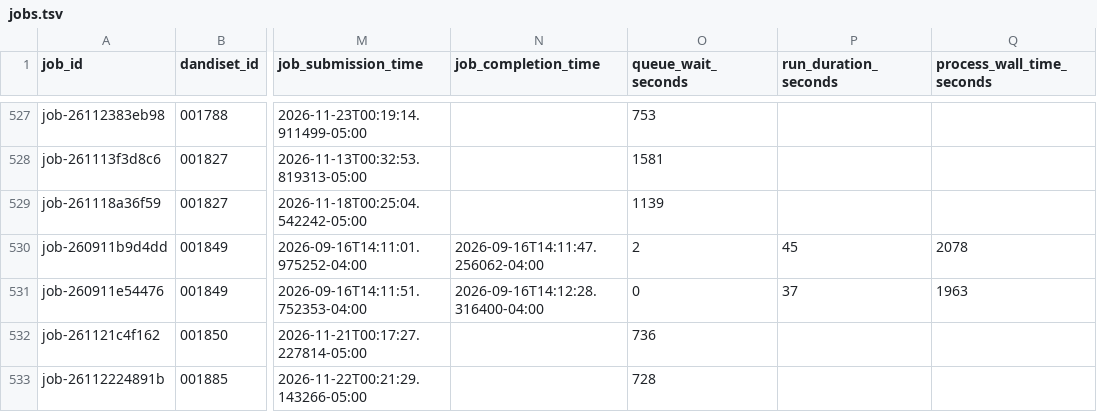
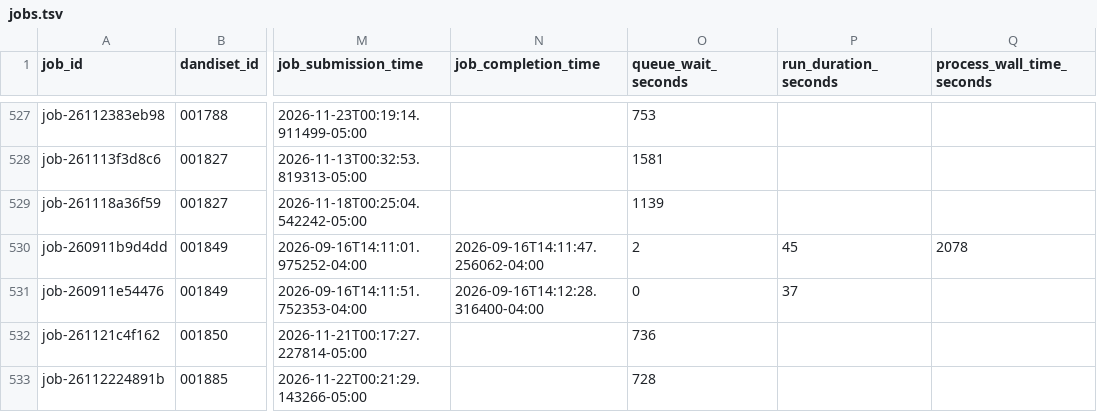
Before and after one commit to dandi-compute/001697, a TSV file: derivatives/jobs.tsv, drawn as a sheet; only a part is shown, gaps mark what is left out; the diff names each change by its address in the sheet, - before the commit and + after, or states it on an @@ line.

```diff
--- a/derivatives/jobs.tsv
+++ b/derivatives/jobs.tsv
-Q531 (process_wall_time_seconds): 1963
+Q531 (process_wall_time_seconds): (empty)
```
Also changed, not shown: 2 other files.
